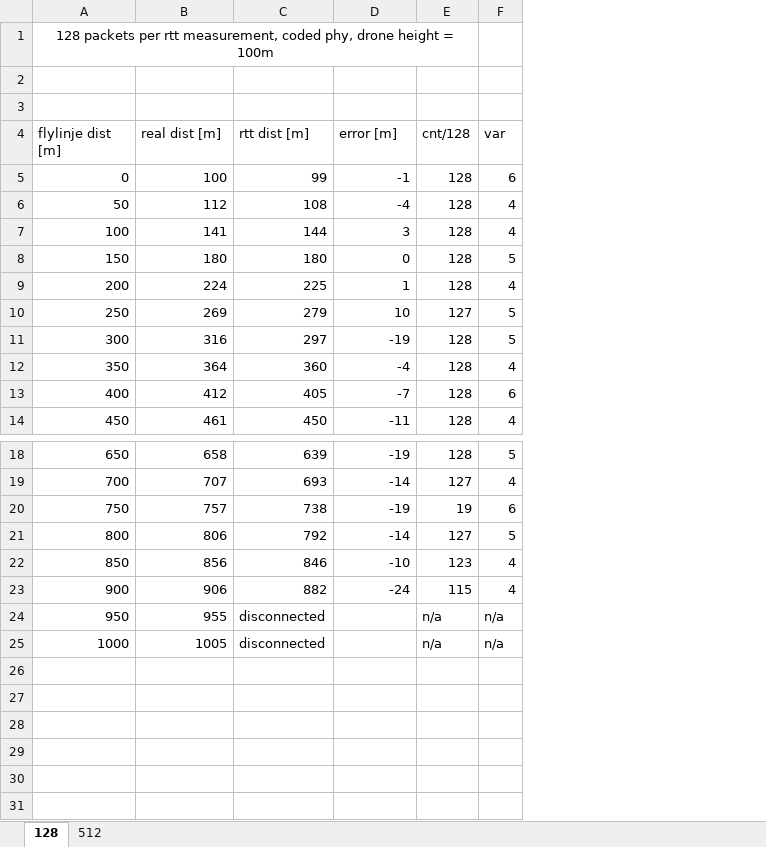
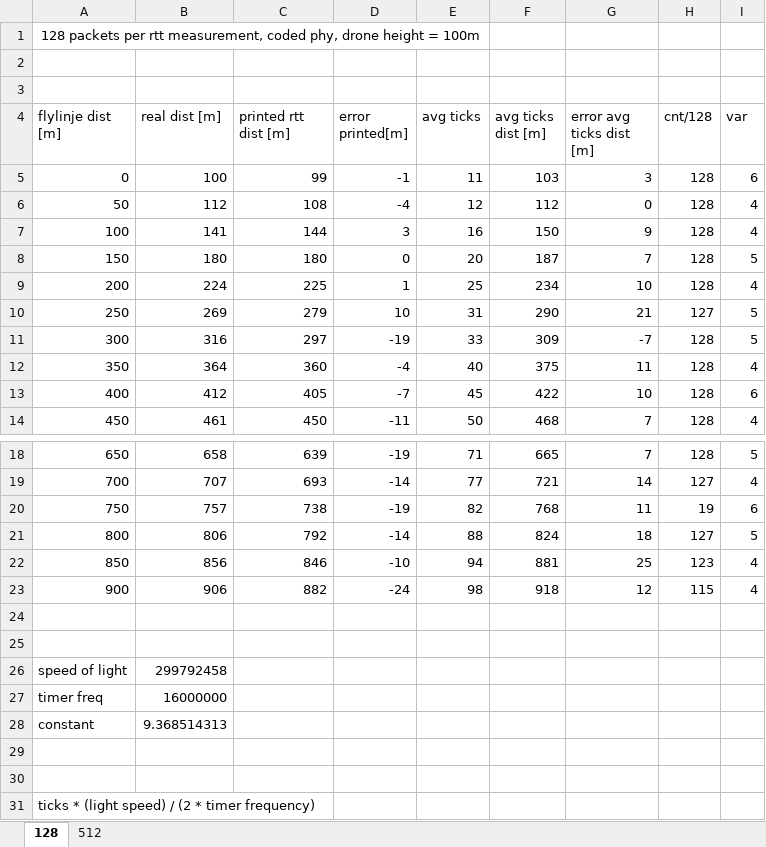
Before and after one commit to h3nrikoo/system_on_sheep, an Excel workbook: measurements/inital_rtt_test/rtt_test_0.xlsx, sheet 128, drawn as a sheet; only a part is shown, gaps mark what is left out; values as stored, in another font and other column widths than the file's, no borders; charts and pictures not drawn; removed rows and columns are numbered as before the commit, all else as after; the diff names each change by its address in the sheet, - before the commit and + after, or states it on an @@ line.

```diff
--- a/measurements/inital_rtt_test/rtt_test_0.xlsx (sheet 128)
+++ b/measurements/inital_rtt_test/rtt_test_0.xlsx (sheet 128)
+column E (avg ticks), rows 5-14: 11 | 12 | 16 | 20 | 25 | 31 | 33 | 40 | 45 | 50; rows 18-23: 71 | 77 | 82 | 88 | 94 | 98
+column F (avg ticks dist [m]), rows 5-14: 103 | 112 | 150 | 187 | 234 | 290 | 309 | 375 | 422 | 468; rows 18-23: 665 | 721 | 768 | 824 | 881 | 918
+column G (error avg ticks dist [m]), rows 5-14: 3 | 0 | 9 | 7 | 10 | 21 | -7 | 11 | 10 | 7; rows 18-23: 7 | 14 | 11 | 18 | 25 | 12
-A1:E1 merged
+A1:E1 merged
-C4: rtt dist [m]
+C4: printed rtt dist [m]
-D4: error [m]
+D4: error printed[m]
-row 24: 950 | 955 | disconnected |  | n/a | n/a
+row 24: (empty)
-row 25: 1000 | 1005 | disconnected |  | n/a | n/a
+row 25: (empty)
+row 26: speed of light | 299792458
+row 27: timer freq | 16000000
+row 28: constant | 9.368514313
+row 29: (empty)
+row 30: (empty)
+row 31: ticks * (light speed) / (2 * timer frequency)
```
Also changed, not shown: charts or pictures, 26 other files.
